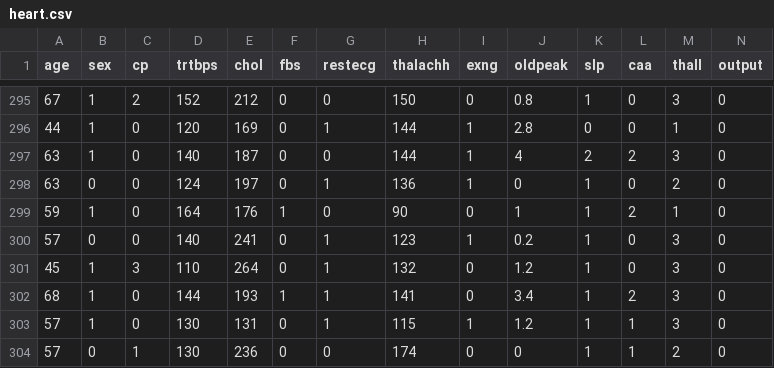
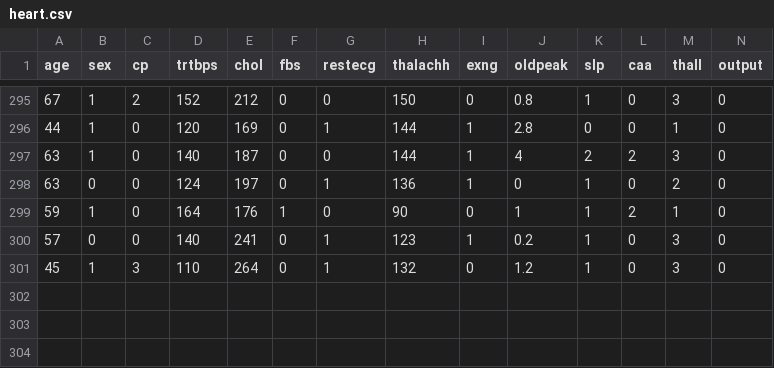
Before and after one commit to yming022/heart, a CSV file: heart.csv, drawn as a sheet; only a part is shown, gaps mark what is left out.

Commit message:
Update heart.csv

```diff
--- a/heart.csv
+++ b/heart.csv
@@ -301,4 +301 @@ age,sex,cp,trtbps,chol,fbs,restecg,thalachh,exng,oldpeak,slp,caa,thall,output
 45,1,3,110,264,0,1,132,0,1.2,1,0,3,0
-68,1,0,144,193,1,1,141,0,3.4,1,2,3,0
-57,1,0,130,131,0,1,115,1,1.2,1,1,3,0
-57,0,1,130,236,0,0,174,0,0,1,1,2,0
```
